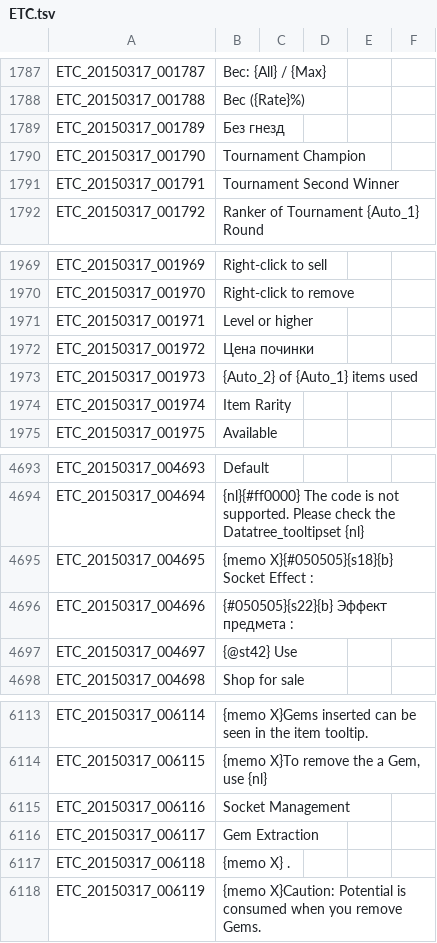
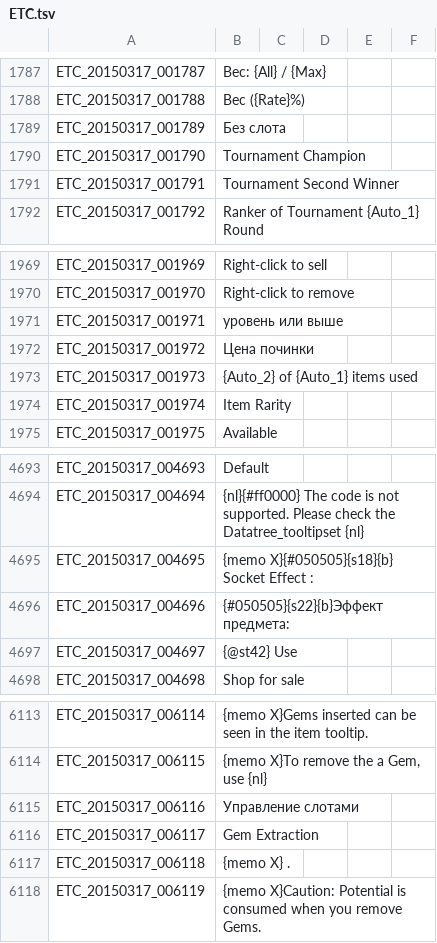
Before and after one commit to KorvinStb/Tree-of-Savior-Russian-Translate, a TSV file: ETC.tsv, drawn as a sheet; only a part is shown, gaps mark what is left out.

```diff
--- a/ETC.tsv
+++ b/ETC.tsv
@@ -1788,3 +1788,3 @@ ETC_20150317_001787	Вес: {All} / {Max}
 ETC_20150317_001788	Вес ({Rate}%)
-ETC_20150317_001789	Без гнезд
+ETC_20150317_001789	Без слота
 ETC_20150317_001790	Tournament Champion
@@ -1970,3 +1970,3 @@ ETC_20150317_001969	Right-click to sell
 ETC_20150317_001970	Right-click to remove
-ETC_20150317_001971	Level or higher
+ETC_20150317_001971	 уровень или выше
 ETC_20150317_001972	Цена починки
@@ -4695,3 +4695,3 @@ ETC_20150317_004694	{nl}{#ff0000} The code is not supported. Please check the Da
 ETC_20150317_004695	{memo X}{#050505}{s18}{b} Socket Effect :
-ETC_20150317_004696	{#050505}{s22}{b} Эффект предмета :
+ETC_20150317_004696	{#050505}{s22}{b}Эффект предмета:
 ETC_20150317_004697	{@st42} Use
@@ -6114,3 +6114,3 @@ ETC_20150317_006114	{memo X}Gems inserted can be seen in the item tooltip.
 ETC_20150317_006115	{memo X}To remove the a Gem, use {nl}
-ETC_20150317_006116	Socket Management
+ETC_20150317_006116	Управление слотами
 ETC_20150317_006117	Gem Extraction
```
Also changed, not shown: SKILL.tsv.
